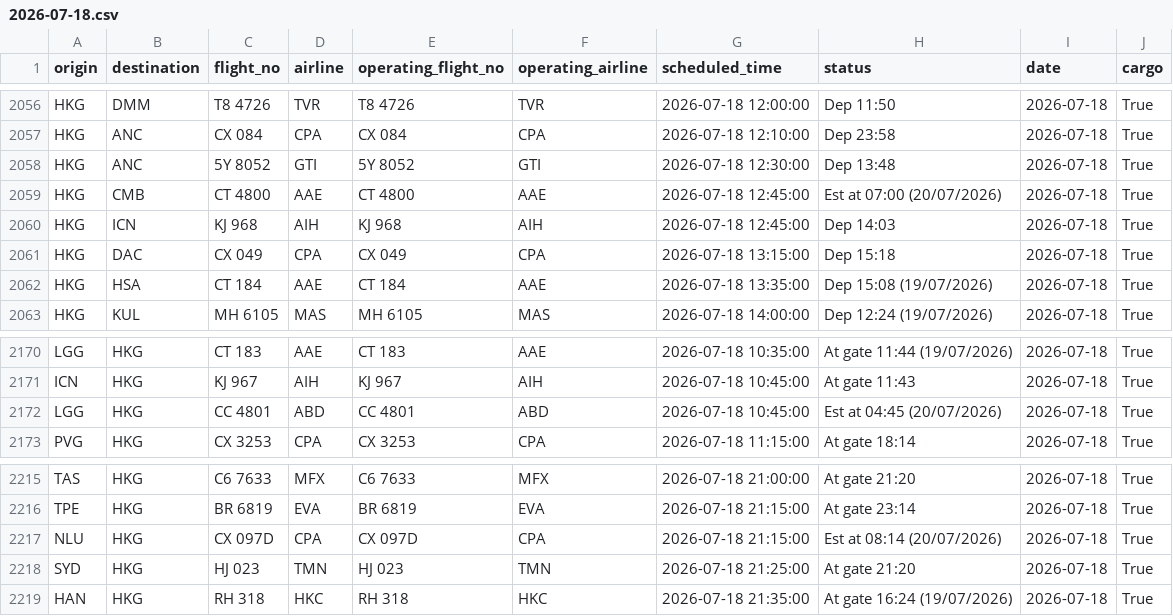
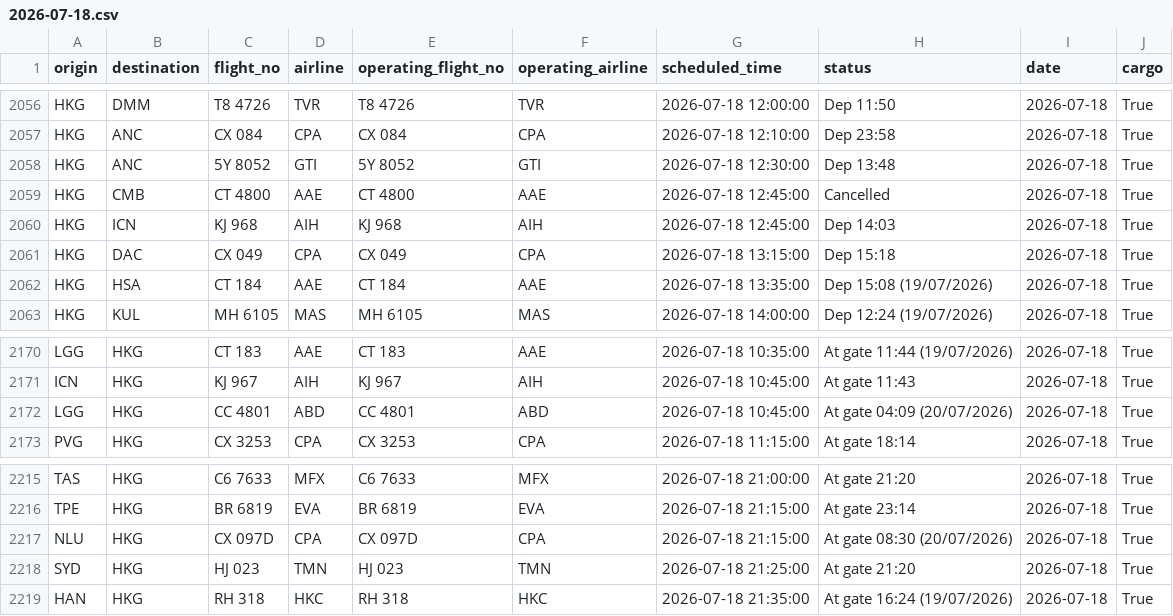
Before and after one commit to linlaurent/flyghts, a CSV file: data/hkg/2026-07-18.csv, drawn as a sheet; only a part is shown, gaps mark what is left out.

```diff
--- a/data/hkg/2026-07-18.csv
+++ b/data/hkg/2026-07-18.csv
@@ -2058,3 +2058,3 @@ HKG,ANC,CX 084,CPA,CX 084,CPA,2026-07-18 12:10:00,Dep 23:58,2026-07-18,True
 HKG,ANC,5Y 8052,GTI,5Y 8052,GTI,2026-07-18 12:30:00,Dep 13:48,2026-07-18,True
-HKG,CMB,CT 4800,AAE,CT 4800,AAE,2026-07-18 12:45:00,Est at 07:00 (20/07/2026),2026-07-18,True
+HKG,CMB,CT 4800,AAE,CT 4800,AAE,2026-07-18 12:45:00,Cancelled,2026-07-18,True
 HKG,ICN,KJ 968,AIH,KJ 968,AIH,2026-07-18 12:45:00,Dep 14:03,2026-07-18,True
@@ -2171,3 +2171,3 @@ LGG,HKG,CT 183,AAE,CT 183,AAE,2026-07-18 10:35:00,At gate 11:44 (19/07/2026),202
 ICN,HKG,KJ 967,AIH,KJ 967,AIH,2026-07-18 10:45:00,At gate 11:43,2026-07-18,True
-LGG,HKG,CC 4801,ABD,CC 4801,ABD,2026-07-18 10:45:00,Est at 04:45 (20/07/2026),2026-07-18,True
+LGG,HKG,CC 4801,ABD,CC 4801,ABD,2026-07-18 10:45:00,At gate 04:09 (20/07/2026),2026-07-18,True
 PVG,HKG,CX 3253,CPA,CX 3253,CPA,2026-07-18 11:15:00,At gate 18:14,2026-07-18,True
@@ -2216,3 +2216,3 @@ TAS,HKG,C6 7633,MFX,C6 7633,MFX,2026-07-18 21:00:00,At gate 21:20,2026-07-18,Tru
 TPE,HKG,BR 6819,EVA,BR 6819,EVA,2026-07-18 21:15:00,At gate 23:14,2026-07-18,True
-NLU,HKG,CX 097D,CPA,CX 097D,CPA,2026-07-18 21:15:00,Est at 08:14 (20/07/2026),2026-07-18,True
+NLU,HKG,CX 097D,CPA,CX 097D,CPA,2026-07-18 21:15:00,At gate 08:30 (20/07/2026),2026-07-18,True
 SYD,HKG,HJ 023,TMN,HJ 023,TMN,2026-07-18 21:25:00,At gate 21:20,2026-07-18,True
```
Also changed, not shown: 1 other file.
